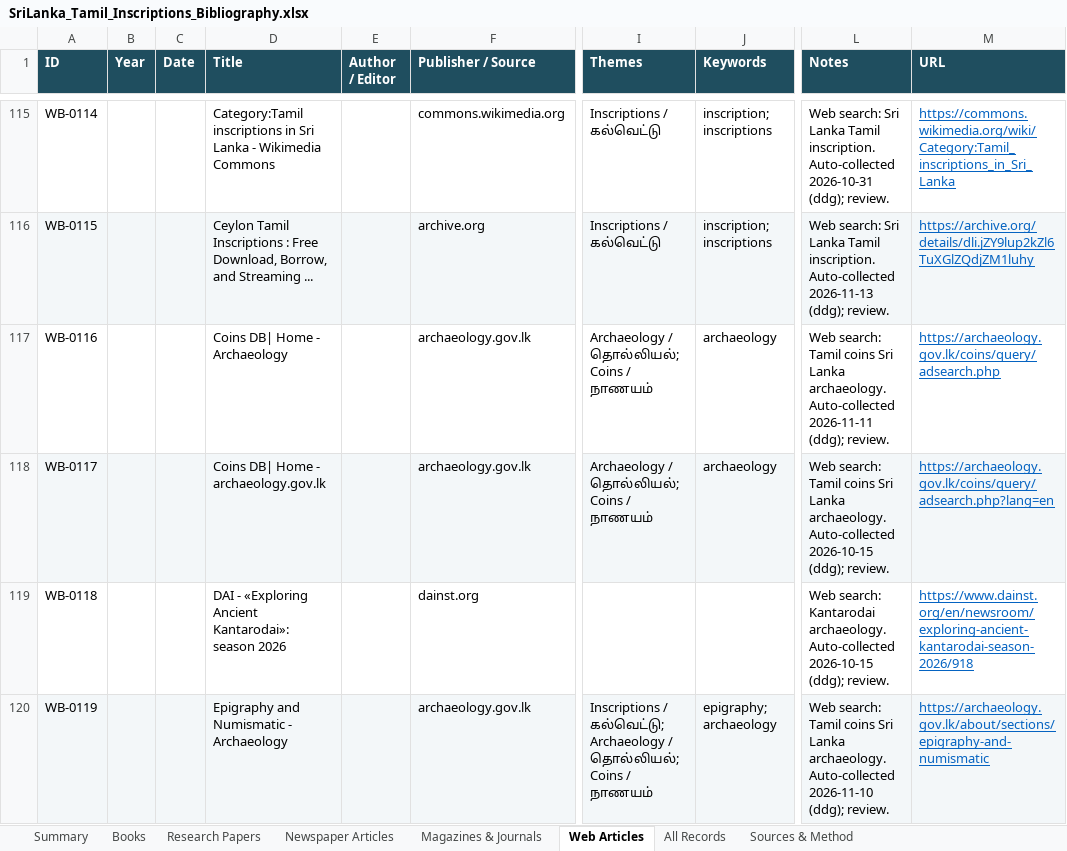
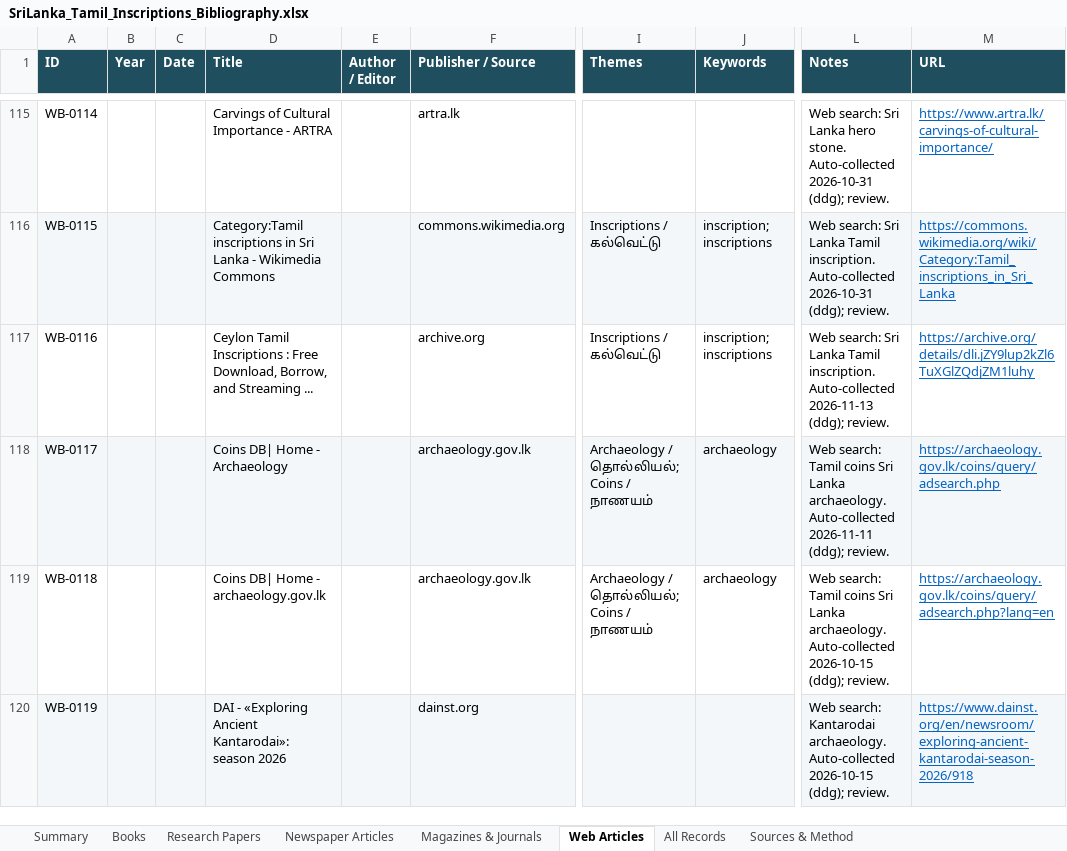
Before and after one commit to Udhayan26/srilanka-tamil-inscriptions-bibliography, an Excel workbook: output/SriLanka_Tamil_Inscriptions_Bibliography.xlsx, sheet Web Articles, drawn as a sheet; only a part is shown, gaps mark what is left out; values as stored, in another font and other column widths than the file's, no borders; the diff covers the shown part only; the diff names each change by its address in the sheet, - before the commit and + after, or states it on an @@ line.

```diff
--- a/output/SriLanka_Tamil_Inscriptions_Bibliography.xlsx (sheet Web Articles)
+++ b/output/SriLanka_Tamil_Inscriptions_Bibliography.xlsx (sheet Web Articles)
-D115 (Title): Category:Tamil inscriptions in Sri Lanka - Wikimedia Commons
+D115 (Title): Carvings of Cultural Importance - ARTRA
-F115 (Publisher / Source): commons.wikimedia.org
+F115 (Publisher / Source): artra.lk
-I115 (Themes): Inscriptions / கல்வெட்டு
+I115 (Themes): (empty)
-J115 (Keywords): inscription; inscriptions
+J115 (Keywords): (empty)
-L115 (Notes): …Sri Lanka Tamil inscription. Auto-collected 2026-10-31…
+L115 (Notes): …Sri Lanka hero stone. Auto-collected 2026-10-31…
-M115 (URL): https://commons.wikimedia.org/wiki/Category:Tamil_inscriptions_in_Sri_Lanka
+M115 (URL): https://www.artra.lk/carvings-of-cultural-importance/
-D116 (Title): Ceylon Tamil Inscriptions : Free Download, Borrow, and Streaming ...
+D116 (Title): Category:Tamil inscriptions in Sri Lanka - Wikimedia Commons
-F116 (Publisher / Source): archive.org
+F116 (Publisher / Source): commons.wikimedia.org
-L116 (Notes): …inscription. Auto-collected 2026-11-13 (ddg); review.
+L116 (Notes): …inscription. Auto-collected 2026-10-31 (ddg); review.
-M116 (URL): https://archive.org/details/dli.jZY9lup2kZl6TuXGlZQdjZM1luhy
+M116 (URL): https://commons.wikimedia.org/wiki/Category:Tamil_inscriptions_in_Sri_Lanka
-D117 (Title): Coins DB| Home - Archaeology
+D117 (Title): Ceylon Tamil Inscriptions : Free Download, Borrow, and Streaming ...
-F117 (Publisher / Source): archaeology.gov.lk
+F117 (Publisher / Source): archive.org
-I117 (Themes): Archaeology / தொல்லியல்; Coins / நாணயம்
+I117 (Themes): Inscriptions / கல்வெட்டு
-J117 (Keywords): archaeology
+J117 (Keywords): inscription; inscriptions
-L117 (Notes): Web search: Tamil coins Sri Lanka archaeology. Auto-collected 2026-11-11 (ddg); review.
+L117 (Notes): Web search: Sri Lanka Tamil inscription. Auto-collected 2026-11-13 (ddg); review.
-M117 (URL): https://archaeology.gov.lk/coins/query/adsearch.php
+M117 (URL): https://archive.org/details/dli.jZY9lup2kZl6TuXGlZQdjZM1luhy
-D118 (Title): Coins DB| Home - archaeology.gov.lk
+D118 (Title): Coins DB| Home - Archaeology
-L118 (Notes): …archaeology. Auto-collected 2026-10-15 (ddg); review.
+L118 (Notes): …archaeology. Auto-collected 2026-11-11 (ddg); review.
-M118 (URL): https://archaeology.gov.lk/coins/query/adsearch.php?lang=en
+M118 (URL): https://archaeology.gov.lk/coins/query/adsearch.php
-D119 (Title): DAI - «Exploring Ancient Kantarodai»: season 2026
+D119 (Title): Coins DB| Home - archaeology.gov.lk
-F119 (Publisher / Source): dainst.org
+F119 (Publisher / Source): archaeology.gov.lk
-I119 (Themes): (empty)
+I119 (Themes): Archaeology / தொல்லியல்; Coins / நாணயம்
-J119 (Keywords): (empty)
+J119 (Keywords): archaeology
-L119 (Notes): Web search: Kantarodai archaeology. Auto-collected…
+L119 (Notes): Web search: Tamil coins Sri Lanka archaeology. Auto-collected…
-M119 (URL): https://www.dainst.org/en/newsroom/exploring-ancient-kantarodai-season-2026/918
+M119 (URL): https://archaeology.gov.lk/coins/query/adsearch.php?lang=en
-D120 (Title): Epigraphy and Numismatic - Archaeology
+D120 (Title): DAI - «Exploring Ancient Kantarodai»: season 2026
-F120 (Publisher / Source): archaeology.gov.lk
+F120 (Publisher / Source): dainst.org
-I120 (Themes): Inscriptions / கல்வெட்டு; Archaeology / தொல்லியல்; Coins / நாணயம்
+I120 (Themes): (empty)
-J120 (Keywords): epigraphy; archaeology
+J120 (Keywords): (empty)
-L120 (Notes): Web search: Tamil coins Sri Lanka archaeology. Auto-collected 2026-11-10 (ddg); review.
+L120 (Notes): Web search: Kantarodai archaeology. Auto-collected 2026-10-15 (ddg); review.
-M120 (URL): https://archaeology.gov.lk/about/sections/epigraphy-and-numismatic
+M120 (URL): https://www.dainst.org/en/newsroom/exploring-ancient-kantarodai-season-2026/918
```
Also changed, not shown: 1 added row and 512 edited cells elsewhere in this sheet, sheet All Records, sheet Research Papers, sheet Summary, 4 other files.
